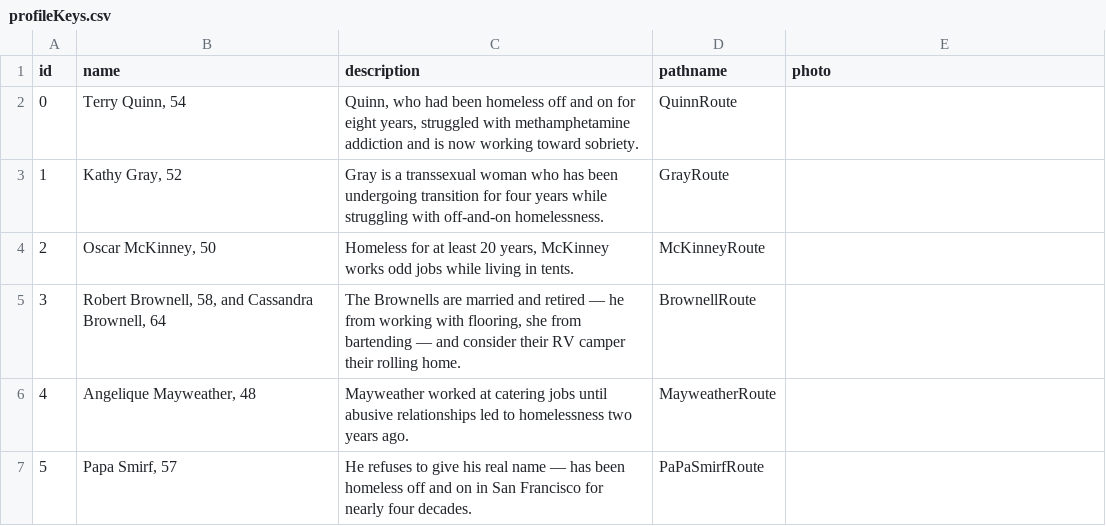
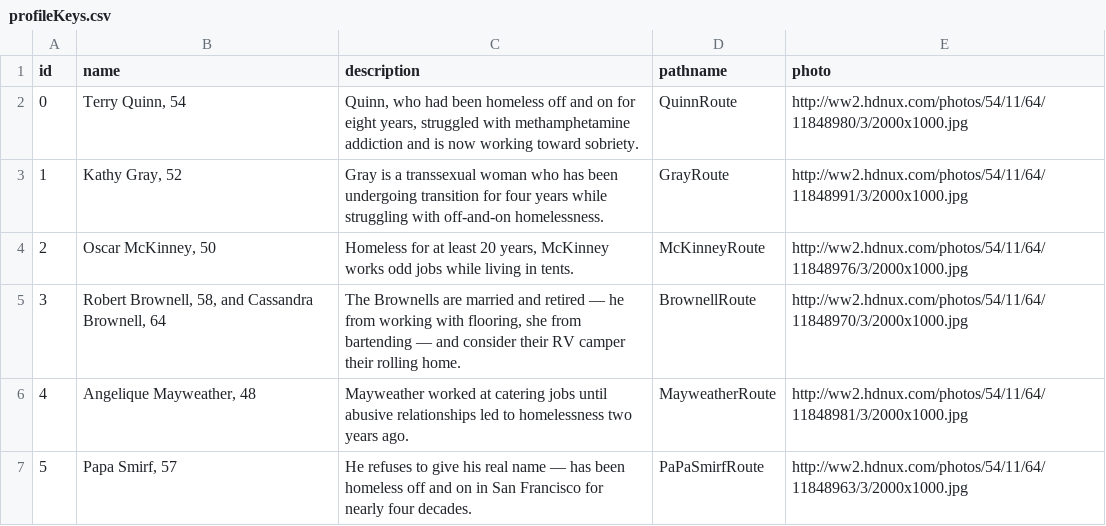
Before and after one commit to sfchronicle/divisionstreet, a CSV file: data/profileKeys.csv, drawn as a sheet.

```diff
--- a/data/profileKeys.csv
+++ b/data/profileKeys.csv
@@ -1,7 +1,7 @@
 id,name,description,pathname,photo
-0,"Terry Quinn, 54","Quinn, who had been homeless off and on for eight years, struggled with methamphetamine addiction and is now working toward sobriety.",QuinnRoute,
-1,"Kathy Gray, 52","Gray is a transsexual woman who has been undergoing transition for four years while struggling with off-and-on homelessness.",GrayRoute,
-2,"Oscar McKinney, 50","Homeless for at least 20 years, McKinney works odd jobs while living in tents.",McKinneyRoute,
-3,"Robert Brownell, 58, and Cassandra Brownell, 64","The Brownells are married and retired — he from working with flooring, she from bartending — and consider their RV camper their rolling home.",BrownellRoute,
-4,"Angelique Mayweather, 48","Mayweather worked at catering jobs until abusive relationships led to homelessness two years ago.",MayweatherRoute,
-5,"Papa Smirf, 57","He refuses to give his real name — has been homeless off and on in San Francisco for nearly four decades.",PaPaSmirfRoute,
+0,"Terry Quinn, 54","Quinn, who had been homeless off and on for eight years, struggled with methamphetamine addiction and is now working toward sobriety.",QuinnRoute,http://ww2.hdnux.com/photos/54/11/64/11848980/3/2000x1000.jpg
+1,"Kathy Gray, 52","Gray is a transsexual woman who has been undergoing transition for four years while struggling with off-and-on homelessness.",GrayRoute,http://ww2.hdnux.com/photos/54/11/64/11848991/3/2000x1000.jpg
+2,"Oscar McKinney, 50","Homeless for at least 20 years, McKinney works odd jobs while living in tents.",McKinneyRoute,http://ww2.hdnux.com/photos/54/11/64/11848976/3/2000x1000.jpg
+3,"Robert Brownell, 58, and Cassandra Brownell, 64","The Brownells are married and retired — he from working with flooring, she from bartending — and consider their RV camper their rolling home.",BrownellRoute,http://ww2.hdnux.com/photos/54/11/64/11848970/3/2000x1000.jpg
+4,"Angelique Mayweather, 48","Mayweather worked at catering jobs until abusive relationships led to homelessness two years ago.",MayweatherRoute,http://ww2.hdnux.com/photos/54/11/64/11848981/3/2000x1000.jpg
+5,"Papa Smirf, 57","He refuses to give his real name — has been homeless off and on in San Francisco for nearly four decades.",PaPaSmirfRoute,http://ww2.hdnux.com/photos/54/11/64/11848963/3/2000x1000.jpg
```
Also changed, not shown: 4 other files.
